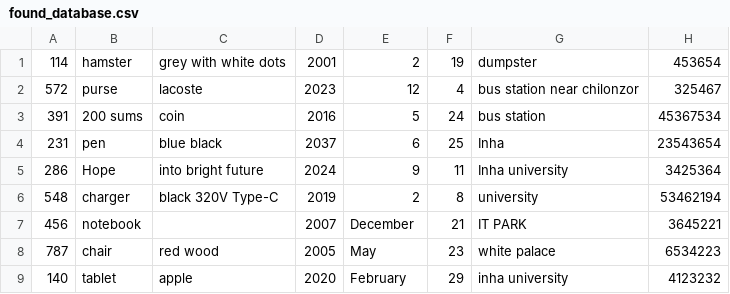
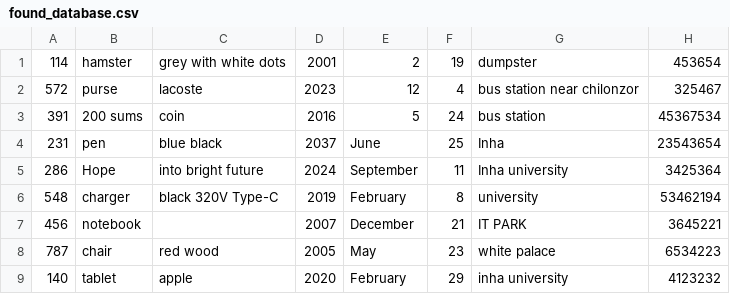
Before and after one commit to Alimov2008/OOP_project_Lost_Found, a CSV file: found_database.csv, drawn as a sheet.

```diff
--- a/found_database.csv
+++ b/found_database.csv
@@ -3,5 +3,5 @@
 391,"200 sums","coin",2016,5,24,"bus station",45367534
-231,"pen","blue black",2037,6,25,"Inha",23543654
-286,"Hope","into bright future",2024,9,11,"Inha university",3425364
-548,"charger","black 320V Type-C",2019,2,8,"university",53462194,
+231,"pen","blue black",2037,June,25,"Inha",23543654
+286,"Hope","into bright future",2024,September,11,"Inha university",3425364
+548,"charger","black 320V Type-C",2019,February,8,"university",53462194,
 456,"notebook","",2007,December,21,"IT PARK",3645221
```
Also changed, not shown: lost_database.csv, 2 other files.
